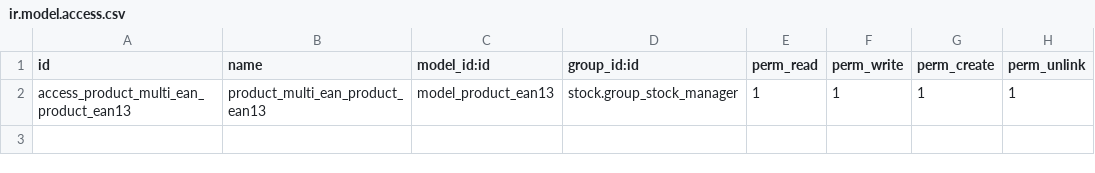
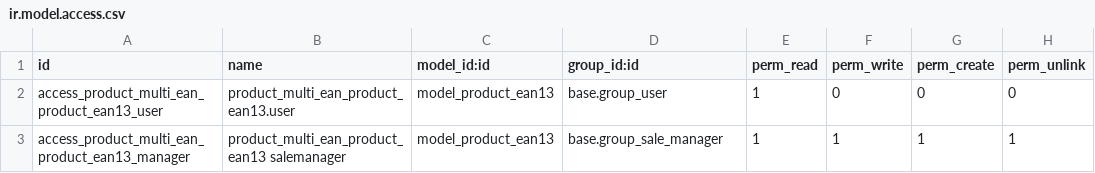
Before and after one commit to camptocamp/connector-magento, a CSV file: specific-parts/specific-addons/product_multi_ean/security/ir.model.access.csv, drawn as a sheet.

Commit message:
[IMP] product_multi_ean: migration from standard openerp ean13 field

```diff
--- a/specific-parts/specific-addons/product_multi_ean/security/ir.model.access.csv
+++ b/specific-parts/specific-addons/product_multi_ean/security/ir.model.access.csv
@@ -1,2 +1,3 @@
 "id","name","model_id:id","group_id:id","perm_read","perm_write","perm_create","perm_unlink"
-"access_product_multi_ean_product_ean13","product_multi_ean_product_ean13","model_product_ean13","stock.group_stock_manager",1,1,1,1
+access_product_multi_ean_product_ean13_user,product_multi_ean_product_ean13.user,model_product_ean13,base.group_user,1,0,0,0
+access_product_multi_ean_product_ean13_manager,product_multi_ean_product_ean13 salemanager,model_product_ean13,base.group_sale_manager,1,1,1,1
```
Also changed, not shown: 2 other files.
